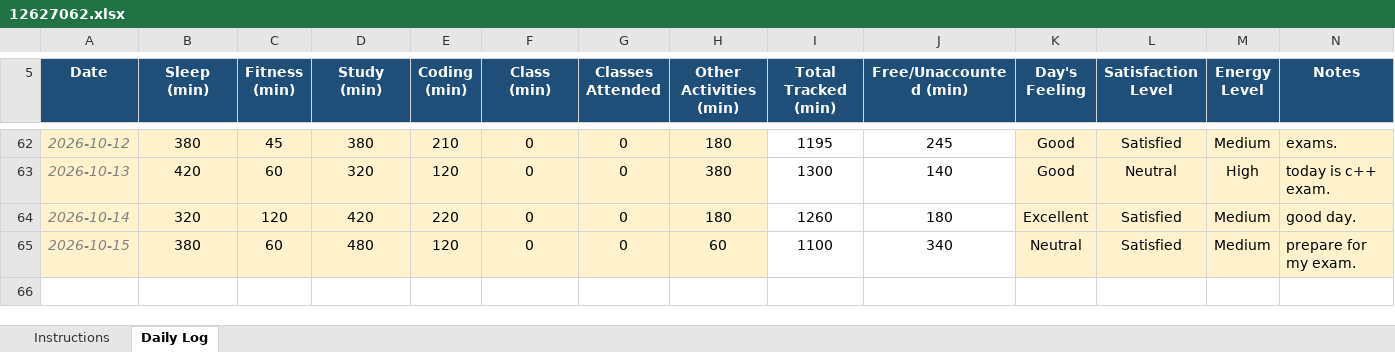
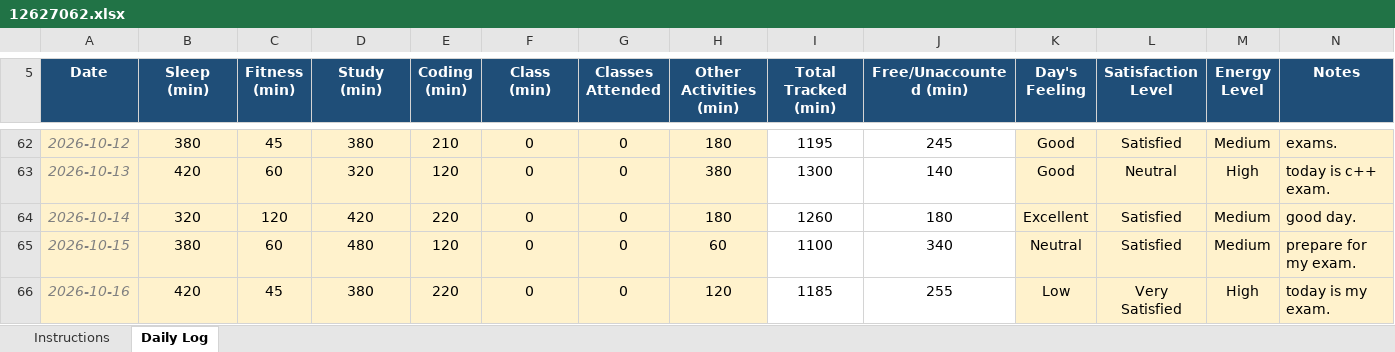
Before and after one commit to sushmabth23-ctrl/CAP-776, an Excel workbook: 12627062.xlsx, sheet Daily Log, drawn as a sheet; only a part is shown, gaps mark what is left out; values as stored, in another font and other column widths than the file's, no borders; conditional formats not drawn; the diff names each change by its address in the sheet, - before the commit and + after, or states it on an @@ line.

Commit message:
updated excel sheet.

```diff
--- a/12627062.xlsx (sheet Daily Log)
+++ b/12627062.xlsx (sheet Daily Log)
+row 66: 2026-10-16 | 420 | 45 | 380 | 220 | 0 | 0 | 120 | 1185 | 255 | Low | Very Satisfied | High | today is my exam.
```
